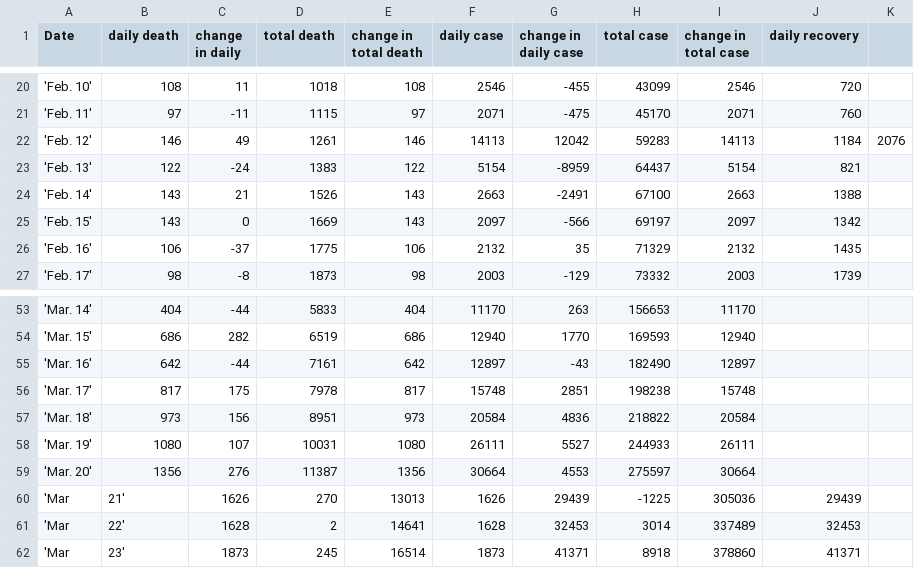
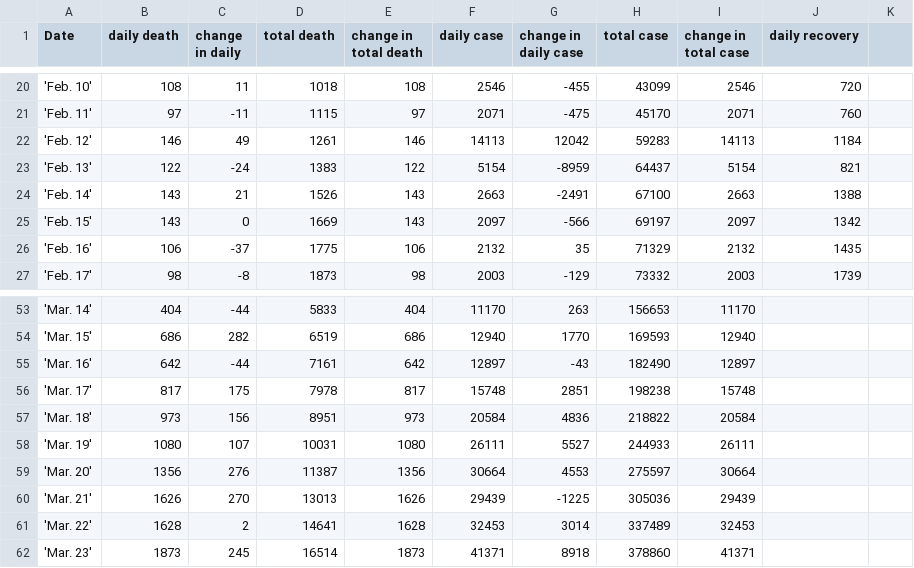
Before and after one commit to saitzaw/covid-dash, a CSV file: app/dash_global/helper/csv/covid19_data.csv, drawn as a sheet; only a part is shown, gaps mark what is left out.

```diff
--- a/app/dash_global/helper/csv/covid19_data.csv
+++ b/app/dash_global/helper/csv/covid19_data.csv
@@ -21,3 +21,3 @@ Date,daily death,change in daily,total death,change in total death,daily case,ch
 'Feb. 11',97,-11,1115,97,2071,-475,45170,2071,760
-'Feb. 12',146,49,1261,146,14113,12042,59283,14113,1184,2076
+'Feb. 12',146,49,1261,146,14113,12042,59283,14113,1184
 'Feb. 13',122,-24,1383,122,5154,-8959,64437,5154,821
@@ -59,4 +59,4 @@ Date,daily death,change in daily,total death,change in total death,daily case,ch
 'Mar. 20',1356,276,11387,1356,30664,4553,275597,30664
-'Mar, 21',1626,270,13013,1626,29439,-1225,305036,29439
-'Mar, 22',1628,2,14641,1628,32453,3014,337489,32453
-'Mar, 23',1873,245,16514,1873,41371,8918,378860,41371
+'Mar. 21',1626,270,13013,1626,29439,-1225,305036,29439
+'Mar. 22',1628,2,14641,1628,32453,3014,337489,32453
+'Mar. 23',1873,245,16514,1873,41371,8918,378860,41371
```
Also changed, not shown: 8 other files.
